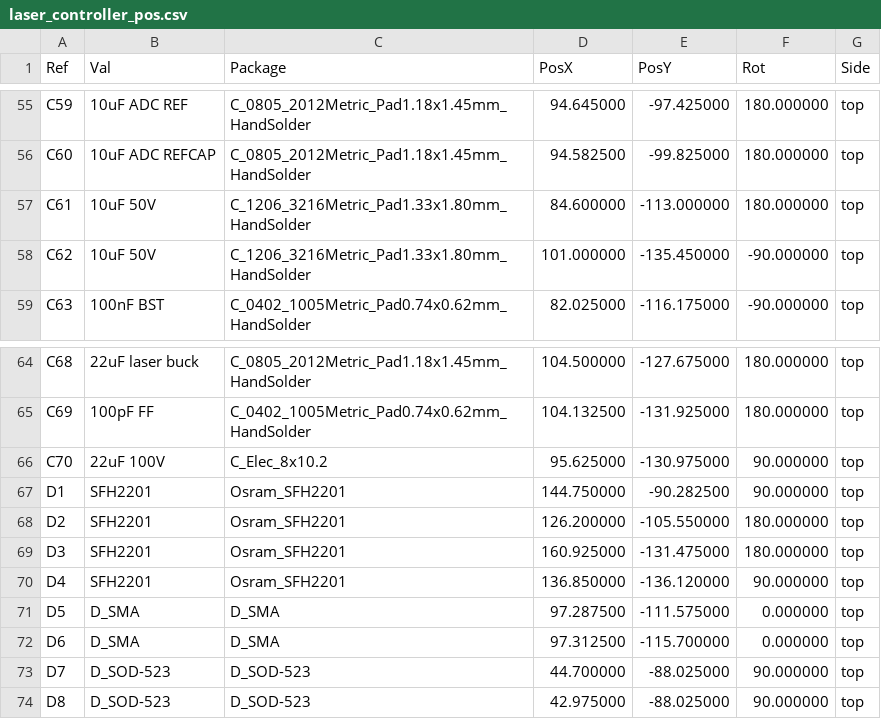
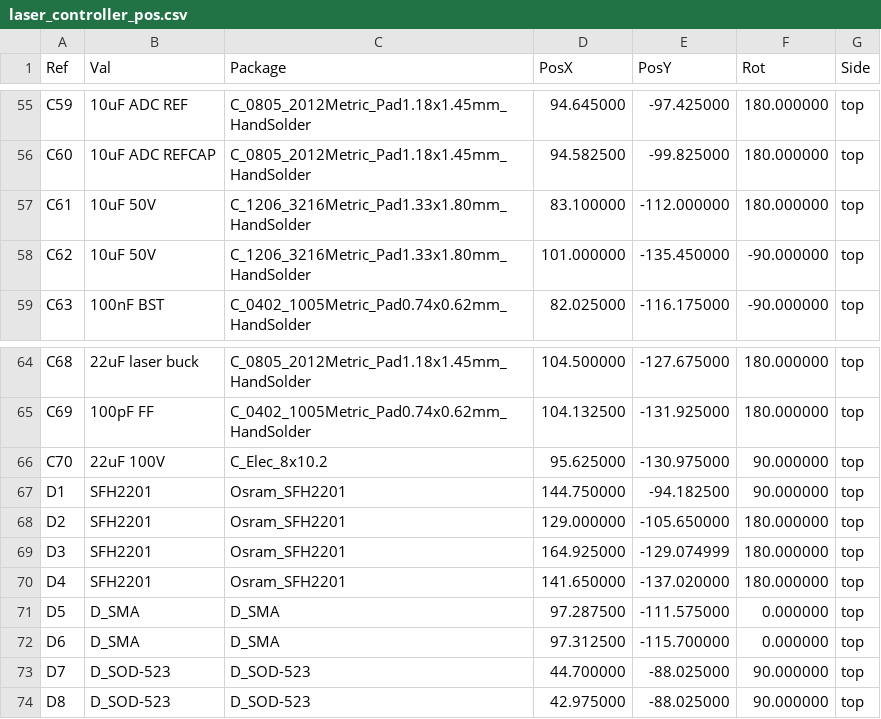
Before and after one commit to physiii/vivonics-bench, a CSV file: circuits/fab/laser_controller_pos.csv, drawn as a sheet; only a part is shown, gaps mark what is left out.

Commit message:
Refresh JLCPCB manufacturing package

```diff
--- a/circuits/fab/laser_controller_pos.csv
+++ b/circuits/fab/laser_controller_pos.csv
@@ -56,3 +56,3 @@ Ref,Val,Package,PosX,PosY,Rot,Side
 "C60","10uF ADC REFCAP","C_0805_2012Metric_Pad1.18x1.45mm_HandSolder",94.582500,-99.825000,180.000000,top
-"C61","10uF 50V","C_1206_3216Metric_Pad1.33x1.80mm_HandSolder",84.600000,-113.000000,180.000000,top
+"C61","10uF 50V","C_1206_3216Metric_Pad1.33x1.80mm_HandSolder",83.100000,-112.000000,180.000000,top
 "C62","10uF 50V","C_1206_3216Metric_Pad1.33x1.80mm_HandSolder",101.000000,-135.450000,-90.000000,top
@@ -66,6 +66,6 @@ Ref,Val,Package,PosX,PosY,Rot,Side
 "C70","22uF 100V","C_Elec_8x10.2",95.625000,-130.975000,90.000000,top
-"D1","SFH2201","Osram_SFH2201",144.750000,-90.282500,90.000000,top
-"D2","SFH2201","Osram_SFH2201",126.200000,-105.550000,180.000000,top
-"D3","SFH2201","Osram_SFH2201",160.925000,-131.475000,180.000000,top
-"D4","SFH2201","Osram_SFH2201",136.850000,-136.120000,90.000000,top
+"D1","SFH2201","Osram_SFH2201",144.750000,-94.182500,90.000000,top
+"D2","SFH2201","Osram_SFH2201",129.000000,-105.650000,180.000000,top
+"D3","SFH2201","Osram_SFH2201",164.925000,-129.074999,180.000000,top
+"D4","SFH2201","Osram_SFH2201",141.650000,-137.020000,180.000000,top
 "D5","D_SMA","D_SMA",97.287500,-111.575000,0.000000,top
```
Also changed, not shown: 23 other files.
